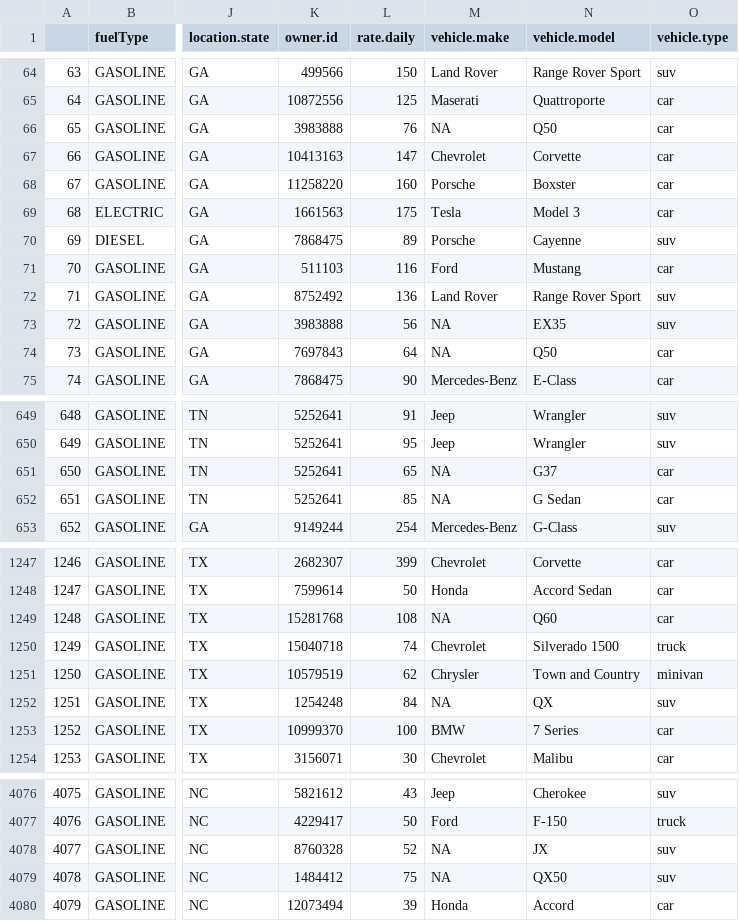
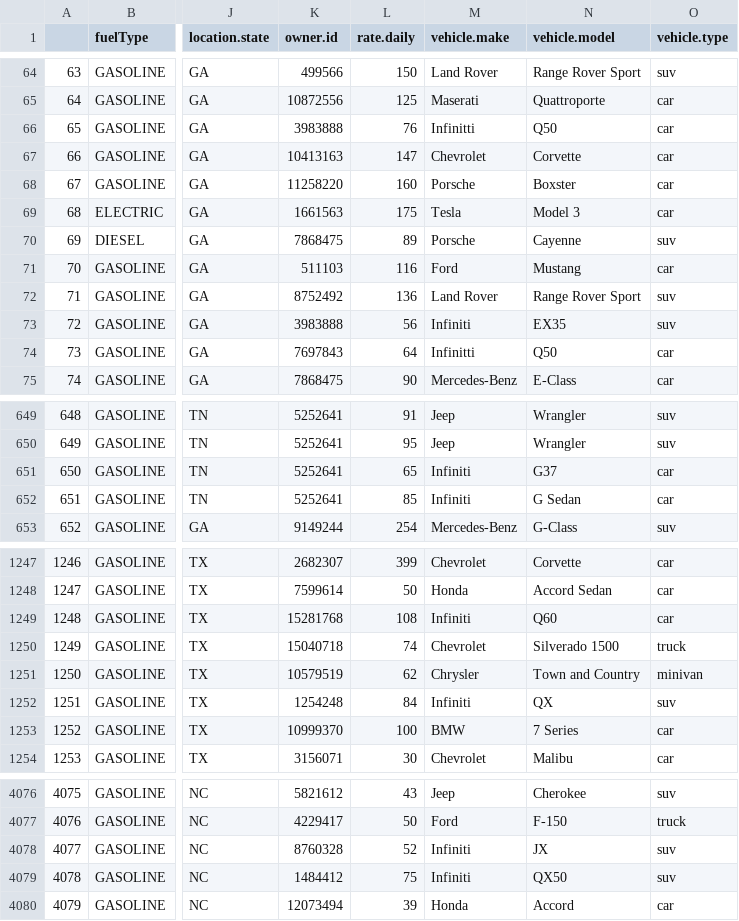
Before and after one commit to rugeps/CornellCarRentalStudy, a CSV file: data/CarRentalDataV1_Clean.csv, drawn as a sheet; only a part is shown, gaps mark what is left out; the diff covers the shown part only; the diff names each change by its address in the sheet, - before the commit and + after, or states it on an @@ line.

```diff
--- a/data/CarRentalDataV1_Clean.csv
+++ b/data/CarRentalDataV1_Clean.csv
-M66 (vehicle.make): NA
+M66 (vehicle.make): Infinitti
-M73 (vehicle.make): NA
+M73 (vehicle.make): Infiniti
-M74 (vehicle.make): NA
+M74 (vehicle.make): Infinitti
-M651:M652 (vehicle.make): NA
+M651:M652 (vehicle.make): Infiniti
-M1249 (vehicle.make): NA
+M1249 (vehicle.make): Infiniti
-M1252 (vehicle.make): NA
+M1252 (vehicle.make): Infiniti
-M4078:M4079 (vehicle.make): NA
+M4078:M4079 (vehicle.make): Infiniti
```
Also changed, not shown: 37 edited cells elsewhere in this file, 3 other files.
